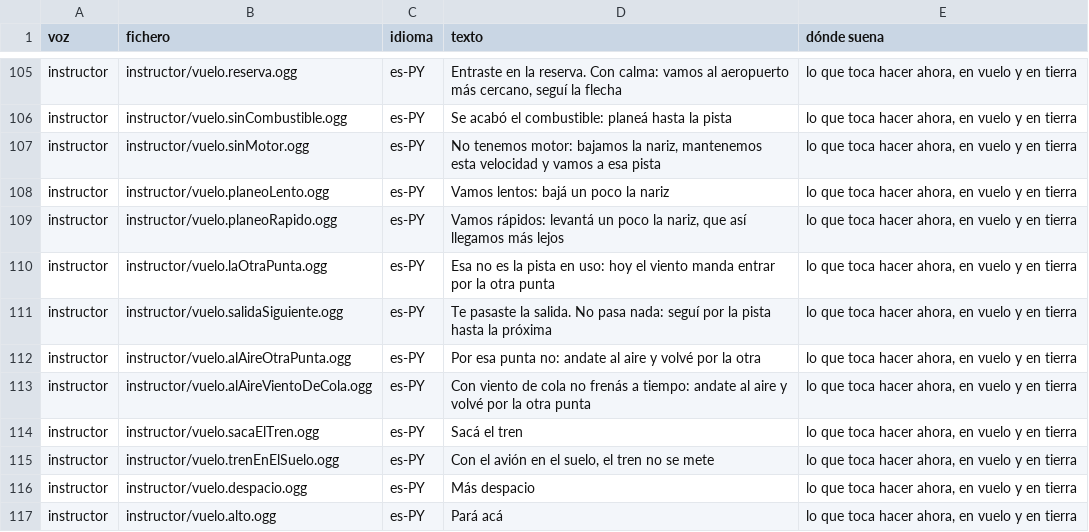
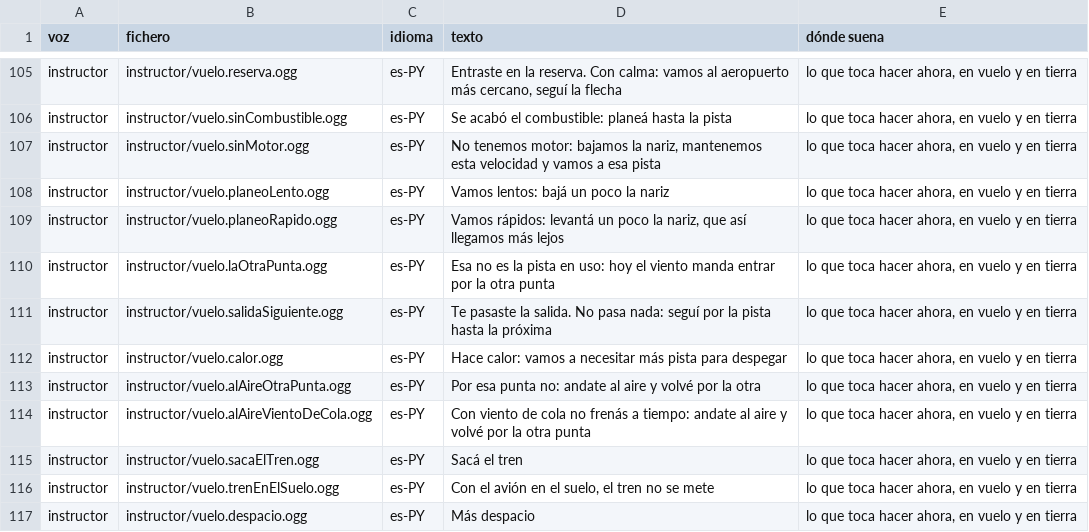
Before and after one commit to OksigeniaSL/oga-veve, a TSV file: docs/voces/frases.tsv, drawn as a sheet; only a part is shown, gaps mark what is left out; the shorter side is filled out with more unchanged rows.

```diff
--- a/docs/voces/frases.tsv
+++ b/docs/voces/frases.tsv
@@ -111,2 +111,3 @@ instructor	instructor/vuelo.laOtraPunta.ogg	es-PY	Esa no es la pista en uso: hoy
 instructor	instructor/vuelo.salidaSiguiente.ogg	es-PY	Te pasaste la salida. No pasa nada: seguí por la pista hasta la próxima	lo que toca hacer ahora, en vuelo y en tierra
+instructor	instructor/vuelo.calor.ogg	es-PY	Hace calor: vamos a necesitar más pista para despegar	lo que toca hacer ahora, en vuelo y en tierra
 instructor	instructor/vuelo.alAireOtraPunta.ogg	es-PY	Por esa punta no: andate al aire y volvé por la otra	lo que toca hacer ahora, en vuelo y en tierra
```
Also changed, not shown: docs/voces/guion-instructor.tsv, 27 other files.
